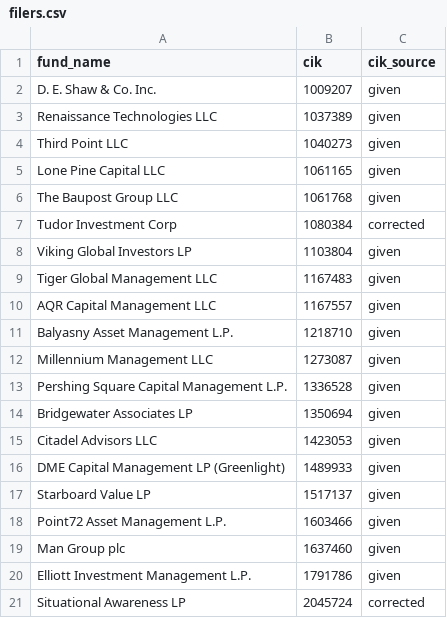
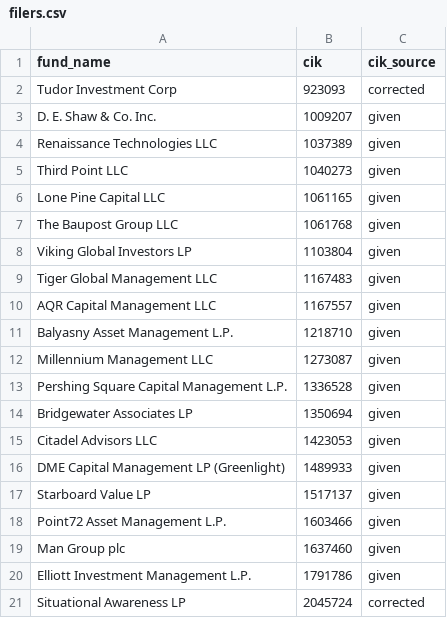
Before and after one commit to Lekimnganhoang3010/DSRS_Intern-Challenge_lkhoang2, a CSV file: output/filers.csv, drawn as a sheet; removed rows and columns are numbered as before the commit, all else as after; the diff names each change by its address in the sheet, - before the commit and + after, or states it on an @@ line.

```diff
--- a/output/filers.csv
+++ b/output/filers.csv
+row 2: Tudor Investment Corp | 923093 | corrected
-row 7: Tudor Investment Corp | 1080384 | corrected
```
Also changed, not shown: 3 other files.
